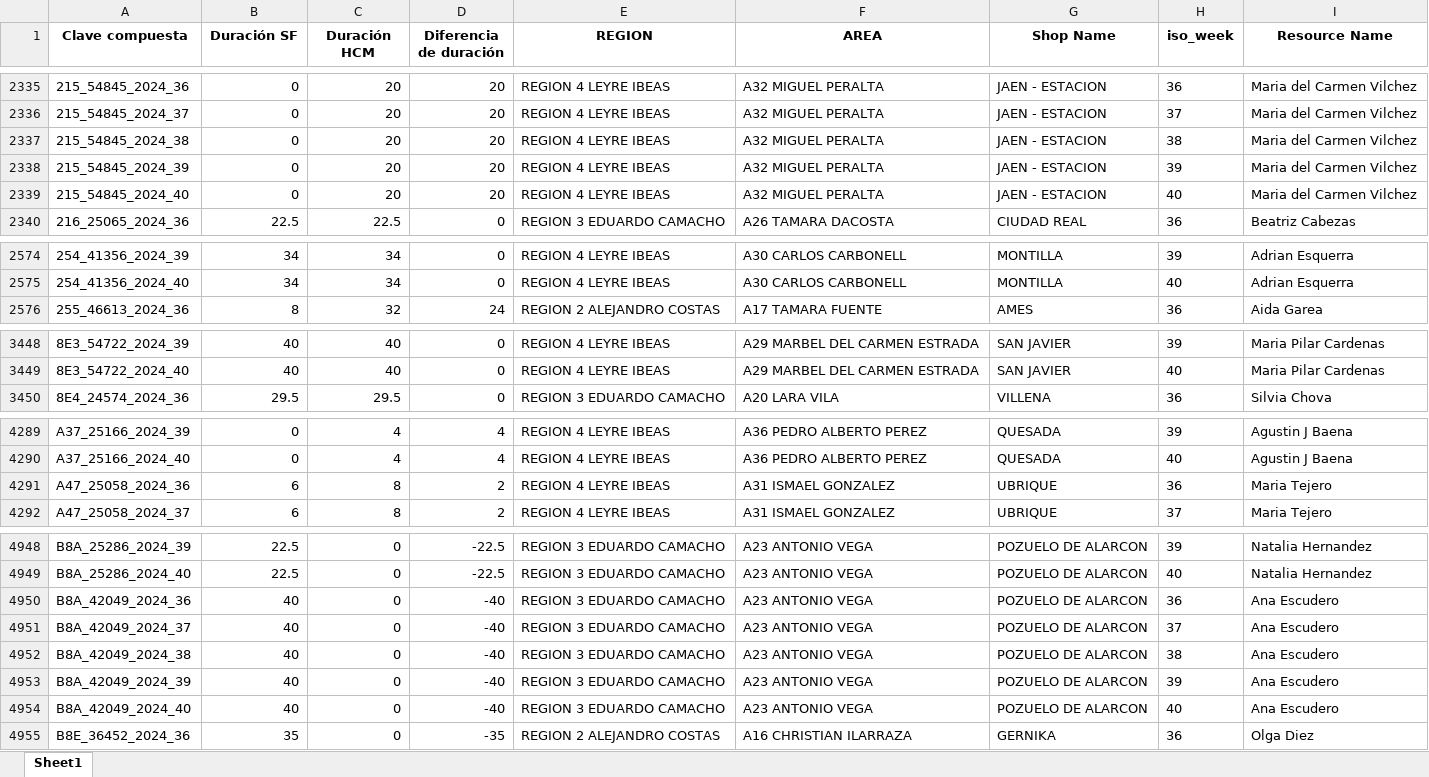
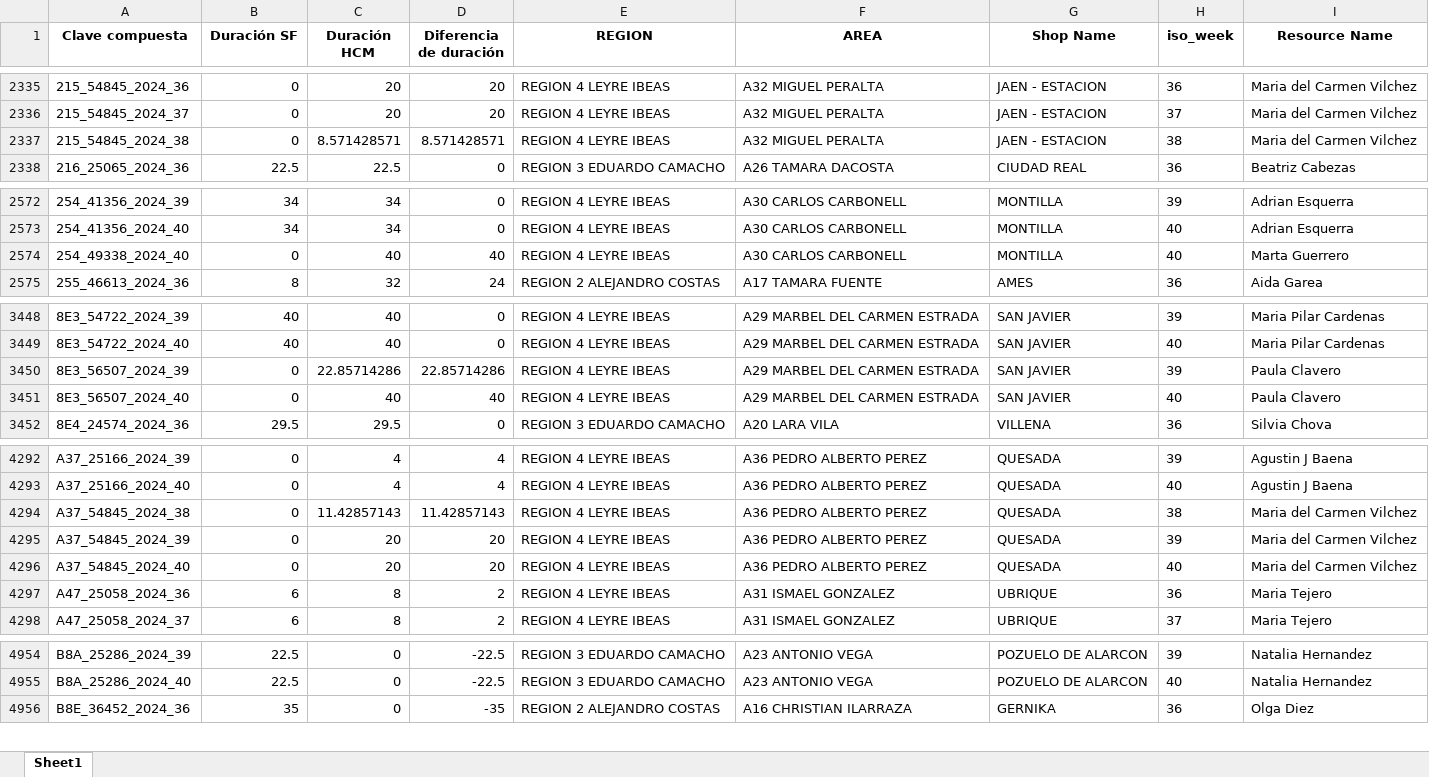
Before and after one commit to alisaleks/Agenda_App, an Excel workbook: hcm_sf_merged.xlsx, sheet Sheet1, drawn as a sheet; only a part is shown, gaps mark what is left out; values as stored, in another font and other column widths than the file's, no borders; removed rows and columns are numbered as before the commit, all else as after; the diff covers the shown part only; the diff names each change by its address in the sheet, - before the commit and + after, or states it on an @@ line.

Commit message:
Automatic dataset update

```diff
--- a/hcm_sf_merged.xlsx (sheet Sheet1)
+++ b/hcm_sf_merged.xlsx (sheet Sheet1)
-C2337 (Duración HCM): 20
+C2337 (Duración HCM): 8.571428571
-D2337 (Diferencia de duración): 20
+D2337 (Diferencia de duración): 8.571428571
-row 2338: 215_54845_2024_39 | 0 | 20 | 20 | REGION 4 LEYRE IBEAS | A32 MIGUEL PERALTA | JAEN - ESTACION | 39 | Maria del Carmen Vilchez
-row 2339: 215_54845_2024_40 | 0 | 20 | 20 | REGION 4 LEYRE IBEAS | A32 MIGUEL PERALTA | JAEN - ESTACION | 40 | Maria del Carmen Vilchez
+row 2574: 254_49338_2024_40 | 0 | 40 | 40 | REGION 4 LEYRE IBEAS | A30 CARLOS CARBONELL | MONTILLA | 40 | Marta Guerrero
+row 3450: 8E3_56507_2024_39 | 0 | 22.85714286 | 22.85714286 | REGION 4 LEYRE IBEAS | A29 MARBEL DEL CARMEN ESTRADA | SAN JAVIER | 39 | Paula Clavero
+row 3451: 8E3_56507_2024_40 | 0 | 40 | 40 | REGION 4 LEYRE IBEAS | A29 MARBEL DEL CARMEN ESTRADA | SAN JAVIER | 40 | Paula Clavero
+row 4294: A37_54845_2024_38 | 0 | 11.42857143 | 11.42857143 | REGION 4 LEYRE IBEAS | A36 PEDRO ALBERTO PEREZ | QUESADA | 38 | Maria del Carmen Vilchez
+row 4295: A37_54845_2024_39 | 0 | 20 | 20 | REGION 4 LEYRE IBEAS | A36 PEDRO ALBERTO PEREZ | QUESADA | 39 | Maria del Carmen Vilchez
+row 4296: A37_54845_2024_40 | 0 | 20 | 20 | REGION 4 LEYRE IBEAS | A36 PEDRO ALBERTO PEREZ | QUESADA | 40 | Maria del Carmen Vilchez
-row 4950: B8A_42049_2024_36 | 40 | 0 | -40 | REGION 3 EDUARDO CAMACHO | A23 ANTONIO VEGA | POZUELO DE ALARCON | 36 | Ana Escudero
-row 4951: B8A_42049_2024_37 | 40 | 0 | -40 | REGION 3 EDUARDO CAMACHO | A23 ANTONIO VEGA | POZUELO DE ALARCON | 37 | Ana Escudero
-row 4952: B8A_42049_2024_38 | 40 | 0 | -40 | REGION 3 EDUARDO CAMACHO | A23 ANTONIO VEGA | POZUELO DE ALARCON | 38 | Ana Escudero
-row 4953: B8A_42049_2024_39 | 40 | 0 | -40 | REGION 3 EDUARDO CAMACHO | A23 ANTONIO VEGA | POZUELO DE ALARCON | 39 | Ana Escudero
-row 4954: B8A_42049_2024_40 | 40 | 0 | -40 | REGION 3 EDUARDO CAMACHO | A23 ANTONIO VEGA | POZUELO DE ALARCON | 40 | Ana Escudero
```
Also changed, not shown: 2 added rows and 28 edited cells elsewhere in this sheet, 7 other files.
